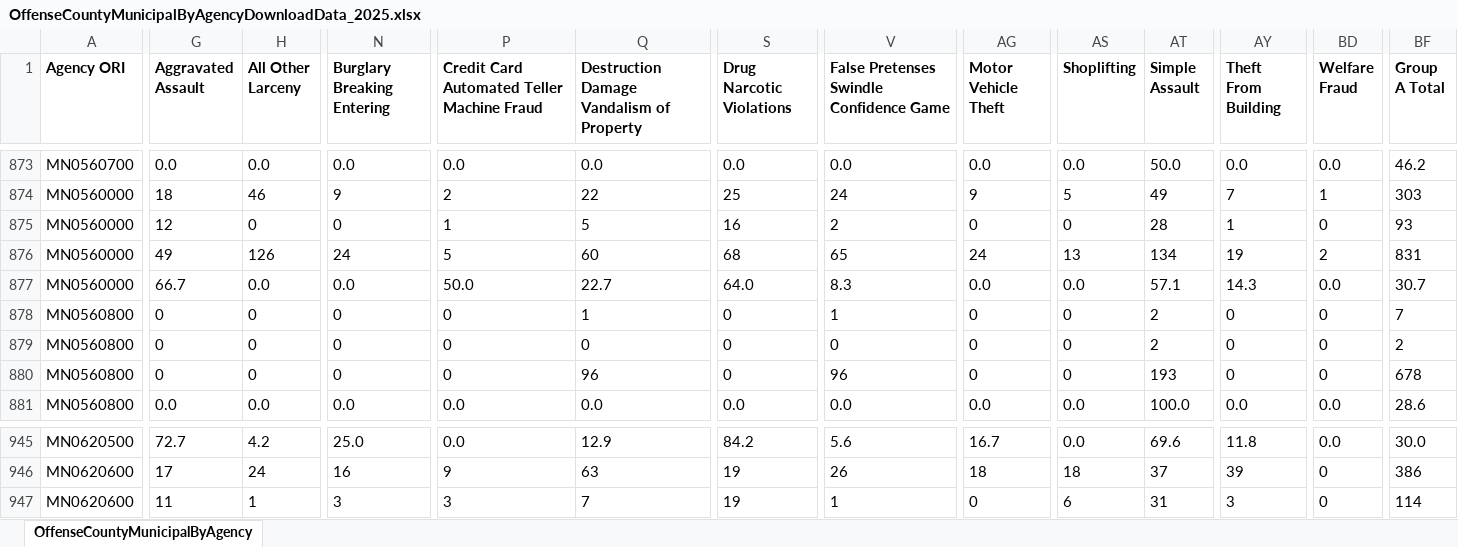
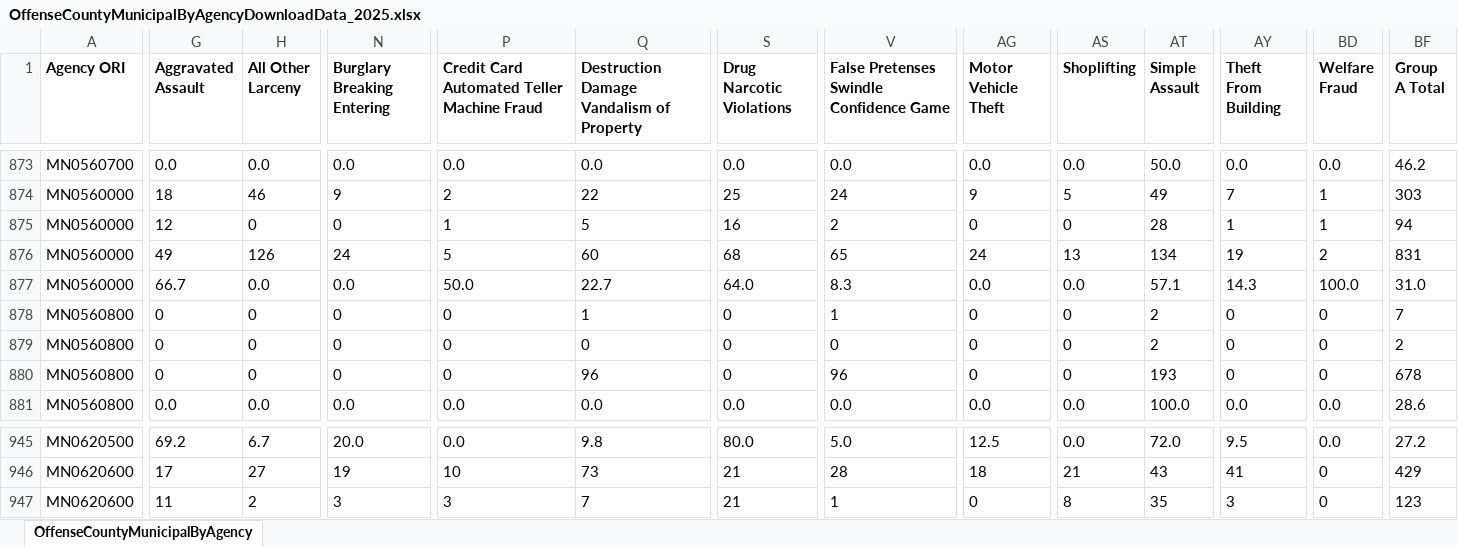
Before and after one commit to striblab/crimedash, an Excel workbook: store/nibrs/OffenseCountyMunicipalByAgencyDownloadData_2025.xlsx, sheet OffenseCountyMunicipalByAgency, drawn as a sheet; only a part is shown, gaps mark what is left out; values as stored, in another font and other column widths than the file's, no borders; the diff covers the shown part only; the diff names each change by its address in the sheet, - before the commit and + after, or states it on an @@ line.

```diff
--- a/store/nibrs/OffenseCountyMunicipalByAgencyDownloadData_2025.xlsx (sheet OffenseCountyMunicipalByAgency)
+++ b/store/nibrs/OffenseCountyMunicipalByAgencyDownloadData_2025.xlsx (sheet OffenseCountyMunicipalByAgency)
-BD875 (Welfare Fraud): 0
+BD875 (Welfare Fraud): 1
-BF875 (Group A Total): 93
+BF875 (Group A Total): 94
-BD877 (Welfare Fraud): 0.0
+BD877 (Welfare Fraud): 100.0
-BF877 (Group A Total): 30.7
+BF877 (Group A Total): 31.0
-G945 (Aggravated Assault): 72.7
+G945 (Aggravated Assault): 69.2
-H945 (All Other Larceny): 4.2
+H945 (All Other Larceny): 6.7
-N945 (Burglary Breaking Entering): 25.0
+N945 (Burglary Breaking Entering): 20.0
-Q945: 12.9
+Q945: 9.8
-S945 (Drug Narcotic Violations): 84.2
+S945 (Drug Narcotic Violations): 80.0
-V945: 5.6
+V945: 5.0
-AG945 (Motor Vehicle Theft): 16.7
+AG945 (Motor Vehicle Theft): 12.5
-AT945 (Simple Assault): 69.6
+AT945 (Simple Assault): 72.0
-AY945 (Theft From Building): 11.8
+AY945 (Theft From Building): 9.5
-BF945 (Group A Total): 30.0
+BF945 (Group A Total): 27.2
-H946 (All Other Larceny): 24
+H946 (All Other Larceny): 27
-N946 (Burglary Breaking Entering): 16
+N946 (Burglary Breaking Entering): 19
-P946: 9
+P946: 10
-Q946: 63
+Q946: 73
-S946:S947 (Drug Narcotic Violations): 19
+S946:S947 (Drug Narcotic Violations): 21
-V946: 26
+V946: 28
-AS946 (Shoplifting): 18
+AS946 (Shoplifting): 21
-AT946 (Simple Assault): 37
+AT946 (Simple Assault): 43
-AY946 (Theft From Building): 39
+AY946 (Theft From Building): 41
-BF946 (Group A Total): 386
+BF946 (Group A Total): 429
-H947 (All Other Larceny): 1
+H947 (All Other Larceny): 2
-AS947 (Shoplifting): 6
+AS947 (Shoplifting): 8
-AT947 (Simple Assault): 31
+AT947 (Simple Assault): 35
-BF947 (Group A Total): 114
+BF947 (Group A Total): 123
```
Also changed, not shown: 1557 edited cells elsewhere in this sheet, store/nibrs/OffenseCountyMunicipalByAgencyDownloadData_2021.xlsx, store/nibrs/OffenseCountyMunicipalByAgencyDownloadData_2022.xlsx, 20 other files.
